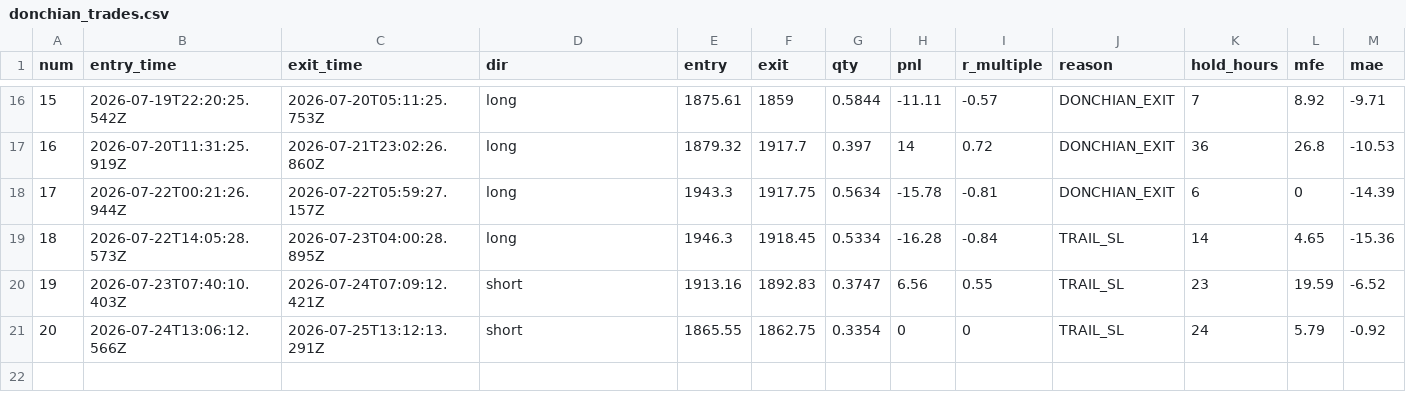
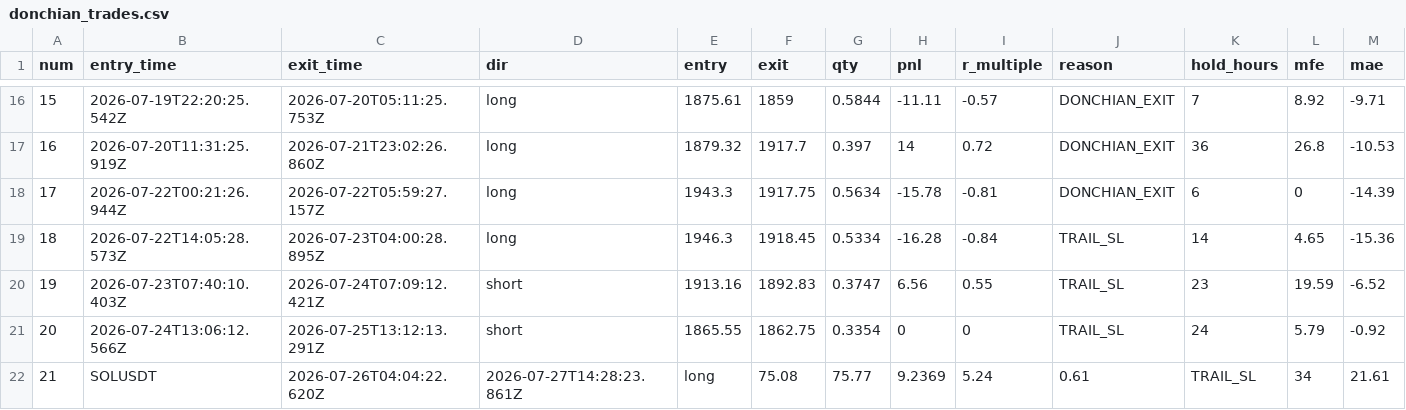
Before and after one commit to upperpulse/Eth-cone-upp, a CSV file: donchian_trades.csv, drawn as a sheet; only a part is shown, gaps mark what is left out; rows hold the shown columns only; the diff names each change by its address in the sheet, - before the commit and + after, or states it on an @@ line.

```diff
--- a/donchian_trades.csv
+++ b/donchian_trades.csv
+row 22: 21 | SOLUSDT | 2026-07-26T04:04:22.620Z | 2026-07-27T14:28:23.861Z | long | 75.08 | 75.77 | 9.2369 | 5.24 | 0.61 | TRAIL_SL | 34 | 21.61
```
Also changed, not shown: donchian_signals.csv, 2 other files.
